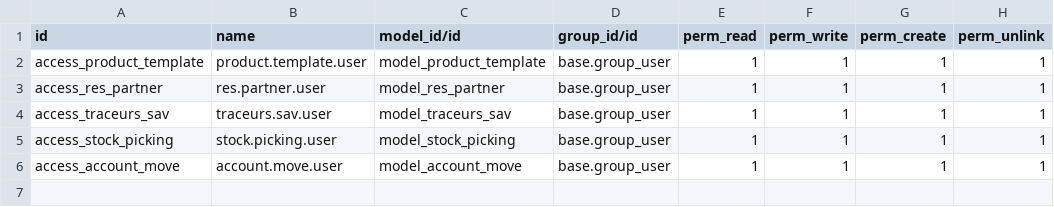
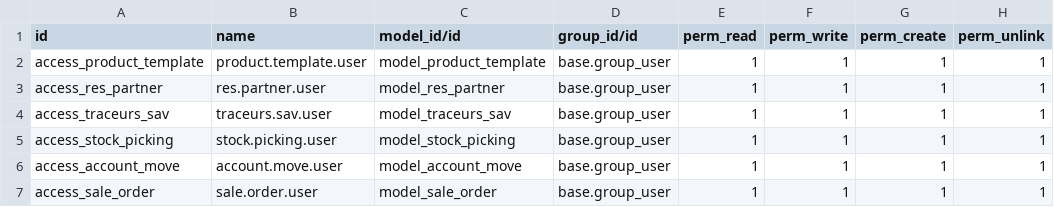
Before and after one commit to limpidit/weenect-addons, a CSV file: products/security/ir.model.access.csv, drawn as a sheet.

```diff
--- a/products/security/ir.model.access.csv
+++ b/products/security/ir.model.access.csv
@@ -6 +6,2 @@ access_stock_picking,stock.picking.user,model_stock_picking,base.group_user,1,1,
 access_account_move,account.move.user,model_account_move,base.group_user,1,1,1,1
+access_sale_order,sale.order.user,model_sale_order,base.group_user,1,1,1,1
```
Also changed, not shown: 4 other files.
